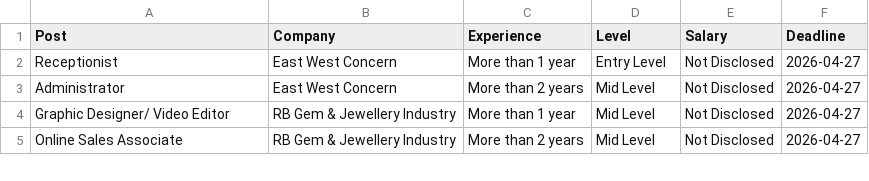
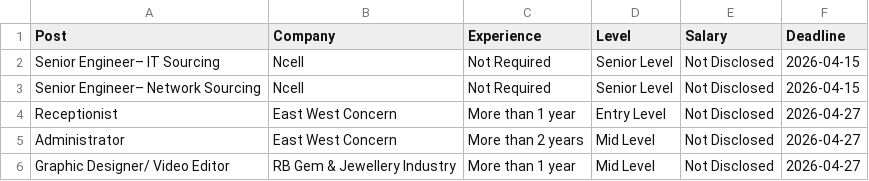
Before and after one commit to dpm24800/top-jobs-scraper, a CSV file: data/top_jobs.csv, drawn as a sheet; only a part is shown; the shorter side is filled out with more unchanged rows.

```diff
--- a/data/top_jobs.csv
+++ b/data/top_jobs.csv
@@ -1,2 +1,4 @@
 Post,Company,Experience,Level,Salary,Deadline
+Senior Engineer– IT Sourcing,Ncell,Not Required,Senior Level,Not Disclosed,2026-04-15
+Senior Engineer– Network Sourcing,Ncell,Not Required,Senior Level,Not Disclosed,2026-04-15
 Receptionist,East West Concern,More than 1 year,Entry Level,Not Disclosed,2026-04-27
```
Also changed, not shown: data/by_deadline.csv.
